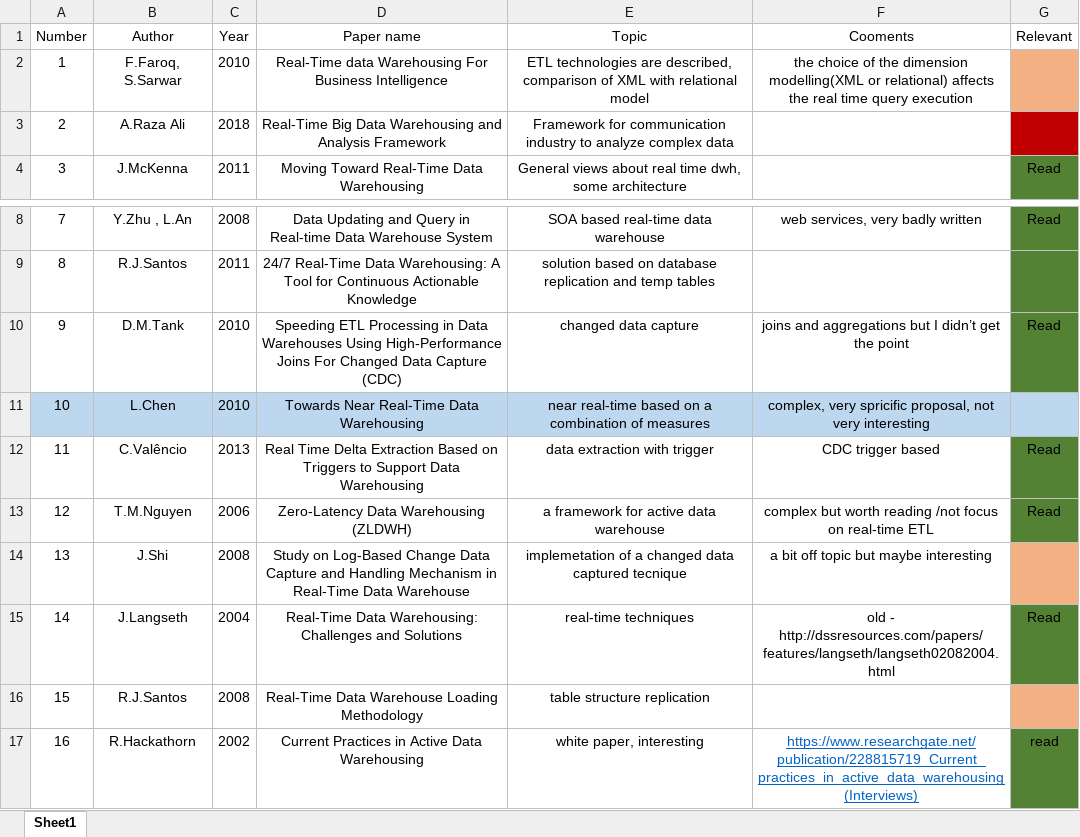
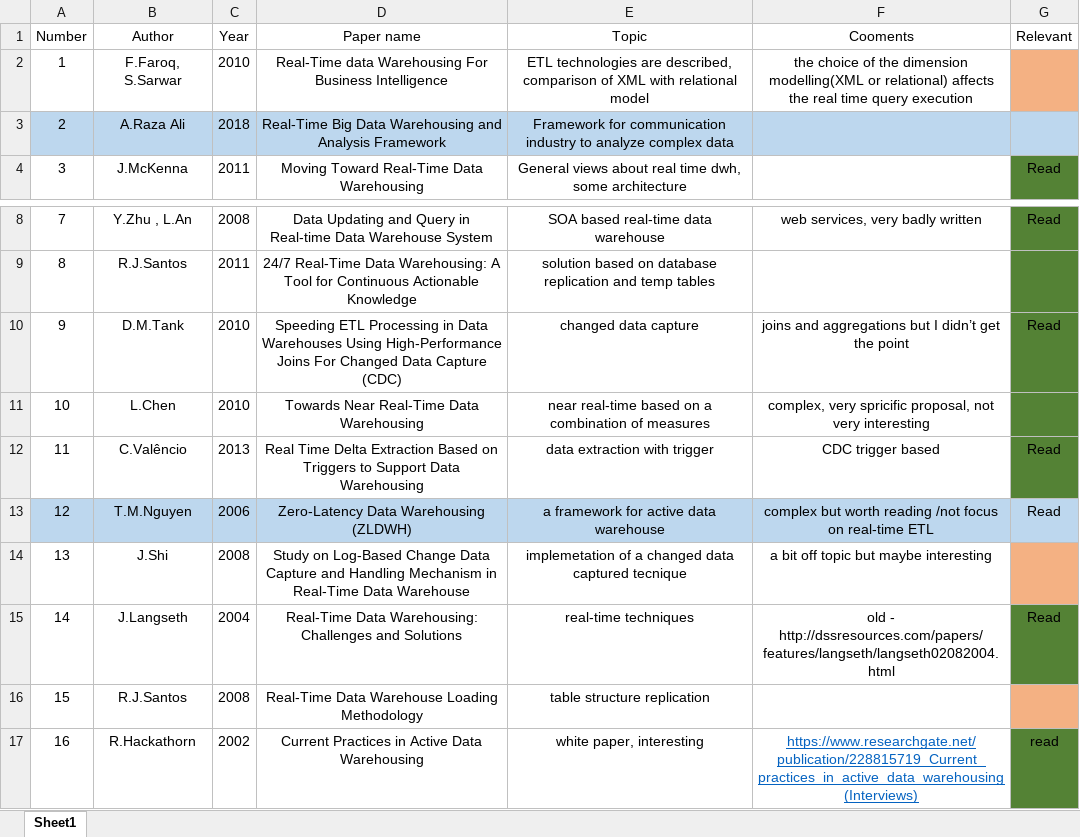
Before and after one commit to tyler46/MasterThesis, an Excel workbook: Literature Review/papers/literature_review_list.xlsx, sheet Sheet1, drawn as a sheet; only a part is shown, gaps mark what is left out; values as stored, in another font and other column widths than the file's, no borders; the diff names each change by its address in the sheet, - before the commit and + after, or states it on an @@ line.

```diff
--- a/Literature Review/papers/literature_review_list.xlsx (sheet Sheet1)
+++ b/Literature Review/papers/literature_review_list.xlsx (sheet Sheet1)
-A3:F3 fill: none
+A3:F3 fill: #BDD7EE
-G3 fill: #C00000
+G3 fill: #BDD7EE
-A11:F11 fill: #BDD7EE
+A11:F11 fill: none
-G11 fill: #BDD7EE
+G11 fill: #548235
-A13:F13 fill: none
+A13:F13 fill: #BDD7EE
-G13 fill: #548235
+G13 fill: #BDD7EE
```
Also changed, not shown: 1 other file.
